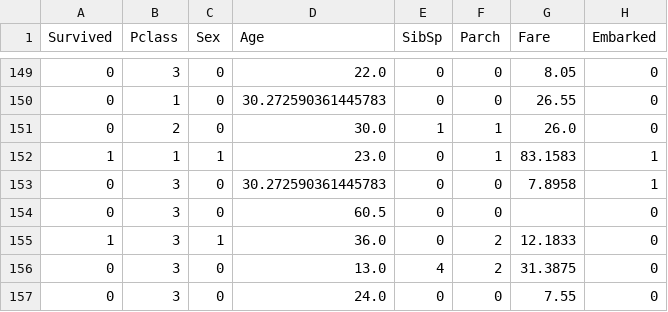
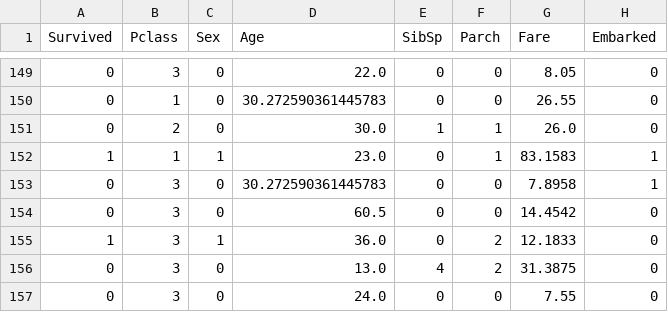
Before and after one commit to srutysaha/LER-AI, a CSV file: datasets/titanic_cleaned.csv, drawn as a sheet; only a part is shown, gaps mark what is left out.

Commit message:
cleaned dataset updated

```diff
--- a/datasets/titanic_cleaned.csv
+++ b/datasets/titanic_cleaned.csv
@@ -153,3 +153,3 @@ Survived,Pclass,Sex,Age,SibSp,Parch,Fare,Embarked
 0,3,0,30.272590361445783,0,0,7.8958,1
-0,3,0,60.5,0,0,,0
+0,3,0,60.5,0,0,14.4542,0
 1,3,1,36.0,0,2,12.1833,0
```
